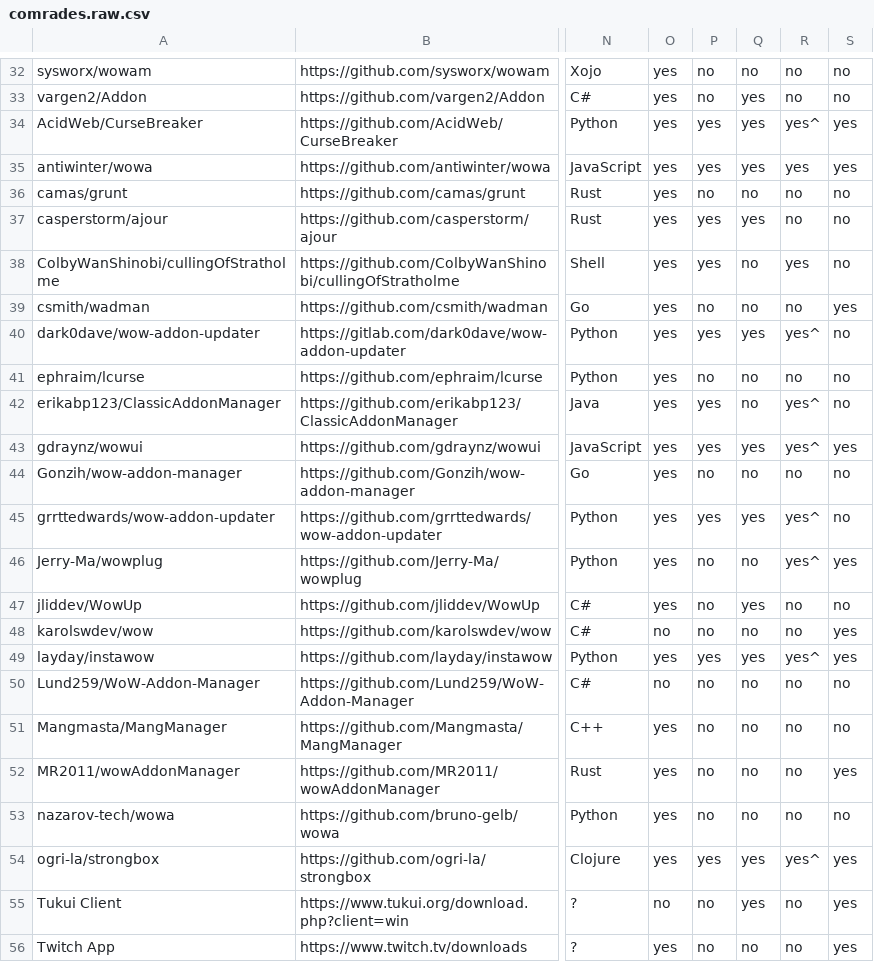
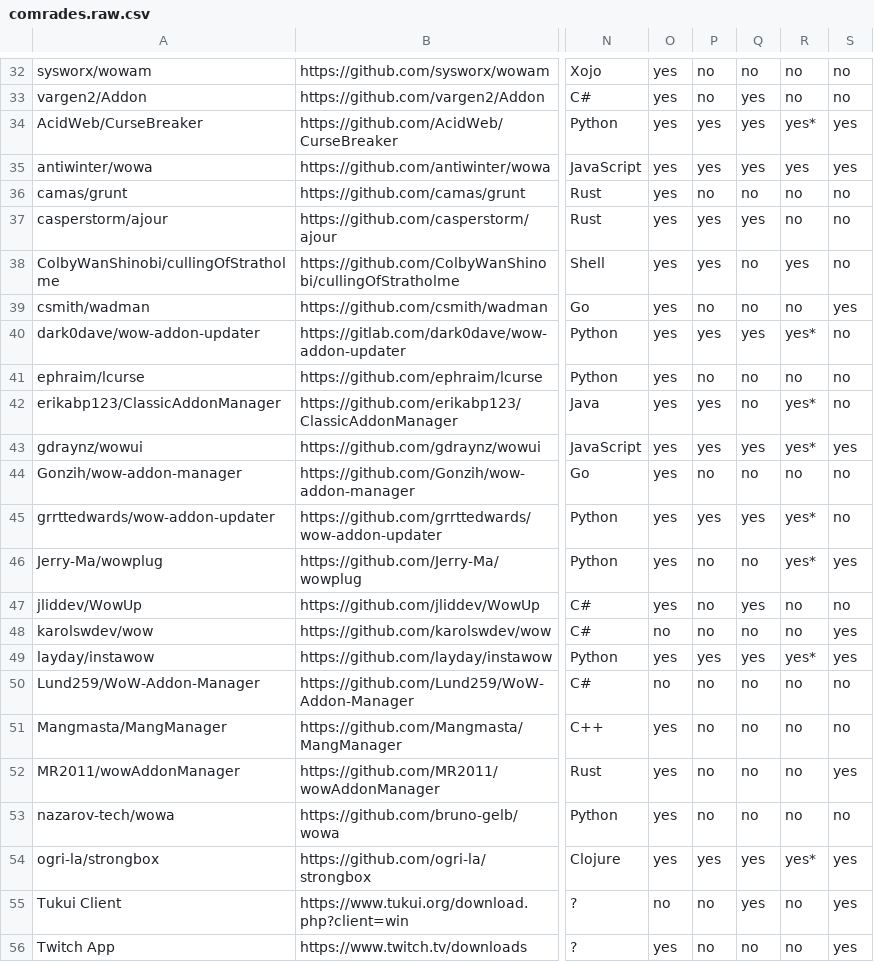
Before and after one commit to ogri-la/strongbox-comrades, a CSV file: comrades.raw.csv, drawn as a sheet; only a part is shown, gaps mark what is left out; the diff names each change by its address in the sheet, - before the commit and + after, or states it on an @@ line.

```diff
--- a/comrades.raw.csv
+++ b/comrades.raw.csv
-R34: yes^
+R34: yes*
-R40: yes^
+R40: yes*
-R42:R43: yes^
+R42:R43: yes*
-R45:R46: yes^
+R45:R46: yes*
-R49: yes^
+R49: yes*
-R54: yes^
+R54: yes*
```
Also changed, not shown: comrades.csv, 2 other files.
